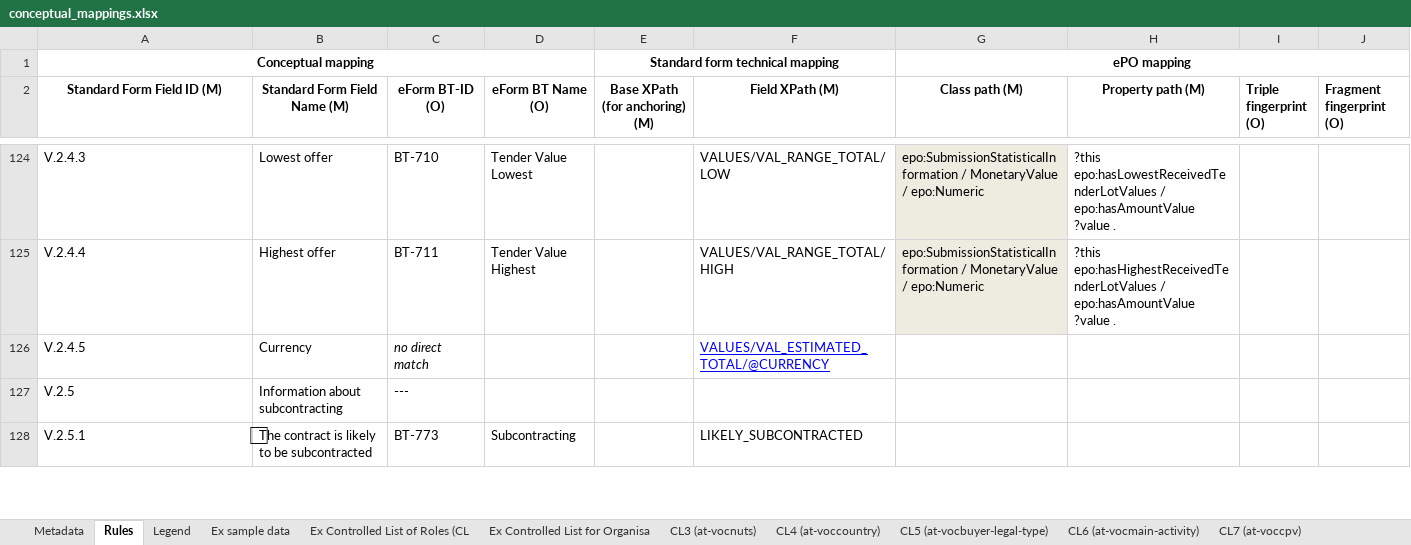
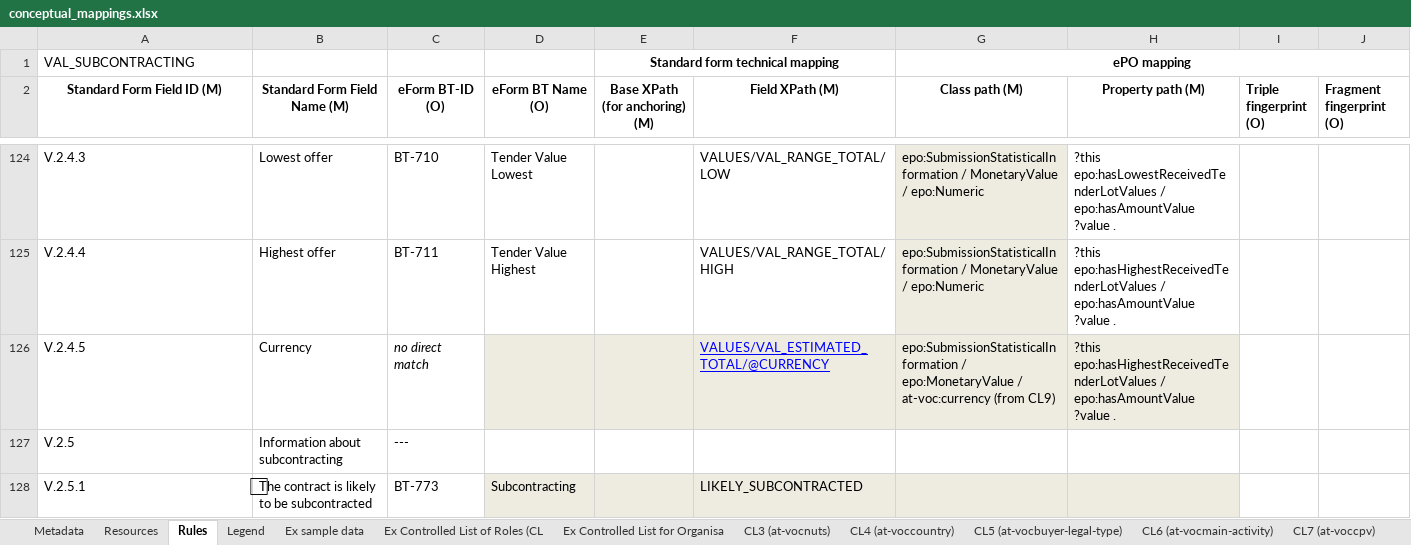
Before and after one commit to OP-TED/ted-rdf-mapping, an Excel workbook: mappings/package_F03/transformation/conceptual_mappings.xlsx, sheet Rules, drawn as a sheet; only a part is shown, gaps mark what is left out; values as stored, in another font and other column widths than the file's, no borders; charts and pictures and conditional formats not drawn; the diff covers the shown part only; the diff names each change by its address in the sheet, - before the commit and + after, or states it on an @@ line.

Commit message:
Updating the resources list & adapting conceptual and technical mappings

```diff
--- a/mappings/package_F03/transformation/conceptual_mappings.xlsx (sheet Rules)
+++ b/mappings/package_F03/transformation/conceptual_mappings.xlsx (sheet Rules)
+sheet tab: Resources
-A1 (Standard Form Field ID (M)): Conceptual mapping
+A1 (Standard Form Field ID (M)): VAL_SUBCONTRACTING
@@ A1 bold: on → off, alignment: center → left @@
-A1:D1 merged
-D126:H126 fill: none
+D126:H126 fill: #EEECE1
-G126 (Class path (M)): (empty)
+G126 (Class path (M)): epo:SubmissionStatisticalInformation / epo:MonetaryValue / at-voc:currency (from CL9)
-H126 (Property path (M)): (empty)
+H126 (Property path (M)): ?this epo:hasHighestReceivedTenderLotValues / epo:hasAmountValue ?value .
-D128:H128 fill: none
+D128:H128 fill: #EEECE1
```
Also changed, not shown: 21 edited cells and cell formats elsewhere in this sheet, sheet Metadata, charts or pictures, 7 other files.
